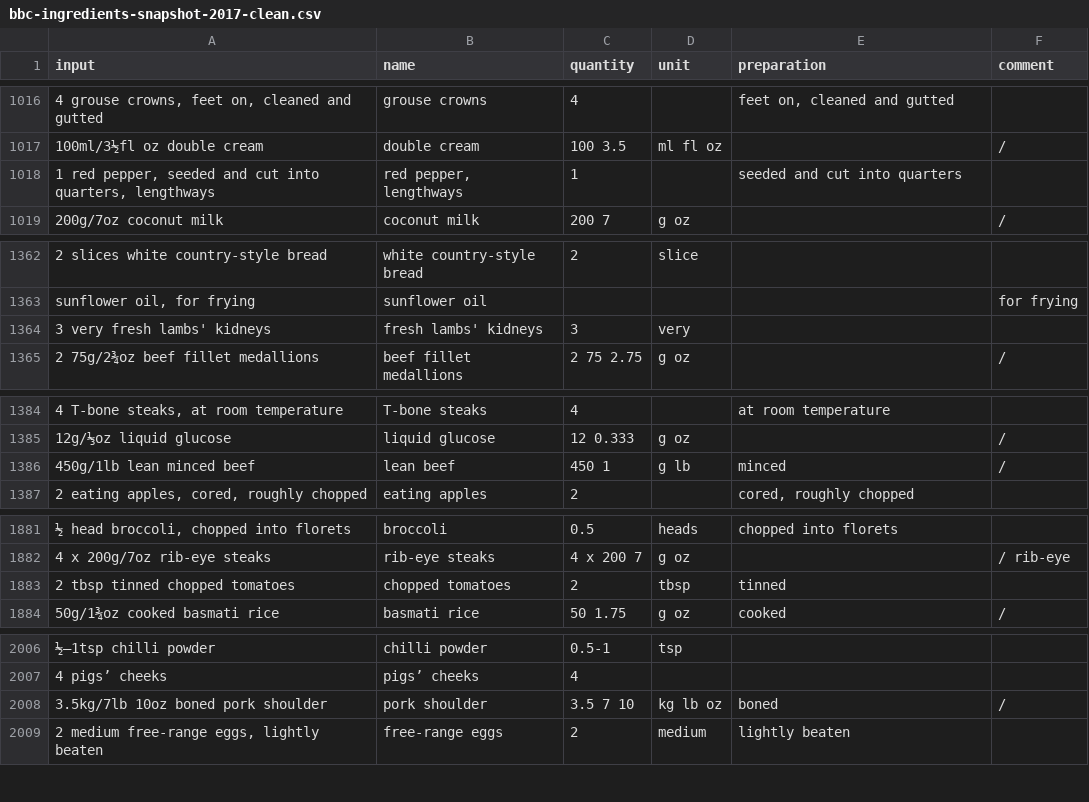
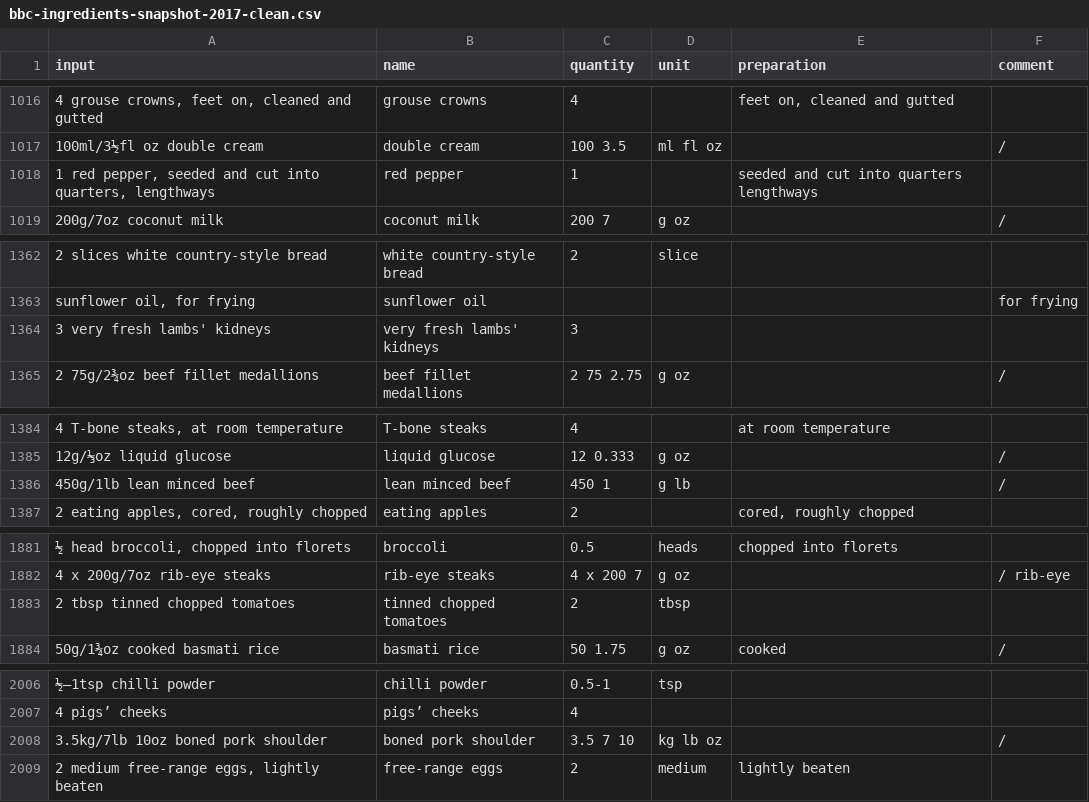
Before and after one commit to strangetom/ingredient-parser, a CSV file: train/data/bbc/bbc-ingredients-snapshot-2017-clean.csv, drawn as a sheet; only a part is shown, gaps mark what is left out; the diff covers the shown part only; the diff names each change by its address in the sheet, - before the commit and + after, or states it on an @@ line.

```diff
--- a/train/data/bbc/bbc-ingredients-snapshot-2017-clean.csv
+++ b/train/data/bbc/bbc-ingredients-snapshot-2017-clean.csv
-B1018 (name): red pepper, lengthways
+B1018 (name): red pepper
-E1018 (preparation): seeded and cut into quarters
+E1018 (preparation): seeded and cut into quarters lengthways
-B1364 (name): fresh lambs' kidneys
+B1364 (name): very fresh lambs' kidneys
-D1364 (unit): very
+D1364 (unit): (empty)
-B1386 (name): lean beef
+B1386 (name): lean minced beef
-E1386 (preparation): minced
+E1386 (preparation): (empty)
-B1883 (name): chopped tomatoes
+B1883 (name): tinned chopped tomatoes
-E1883 (preparation): tinned
+E1883 (preparation): (empty)
-B2008 (name): pork shoulder
+B2008 (name): boned pork shoulder
-E2008 (preparation): boned
+E2008 (preparation): (empty)
```
Also changed, not shown: 66 edited cells elsewhere in this file, 1 other file.
